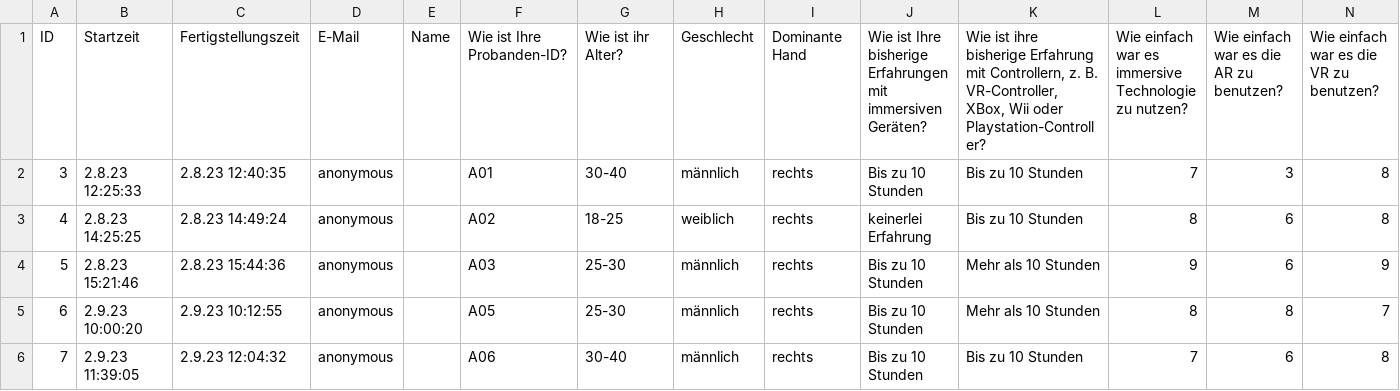
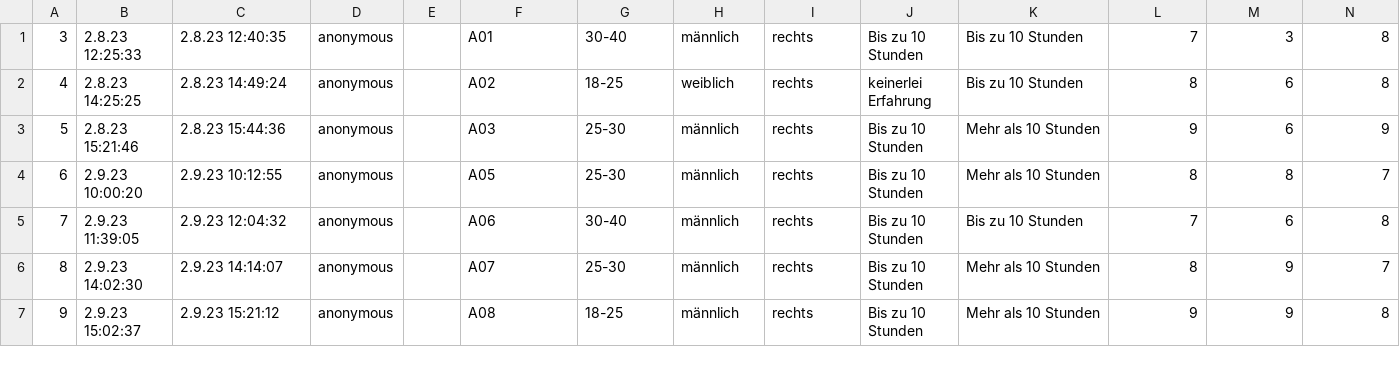
Before and after one commit to UGIW-Dortmund/logparser, a CSV file: ILM_WS202223/survey/20230323_ILM_survey.csv, drawn as a sheet; only a part is shown; the shorter side is filled out with more unchanged rows; rows hold the shown columns only; the diff names each change by its address in the sheet, - before the commit and + after, or states it on an @@ line.

```diff
--- a/ILM_WS202223/survey/20230323_ILM_survey.csv
+++ b/ILM_WS202223/survey/20230323_ILM_survey.csv
-row 1: ID | Startzeit | Fertigstellungszeit | E-Mail | Name | Wie ist Ihre Probanden-ID? | Wie ist ihr Alter? | Geschlecht | Dominante Hand | Wie ist Ihre bisherige Erfahrungen mit immersiven Geräten? | Wie ist ihre bisherige Erfahrung mit Controllern, z. B. VR-Controller, XBox, Wii oder Playstation-Controller? | Wie einfach war es immersive Technologie zu nutzen? | Wie einfach war es die AR zu benutzen? | Wie einfach war es die VR zu benutzen?
```
Also changed, not shown: 11 other files.
